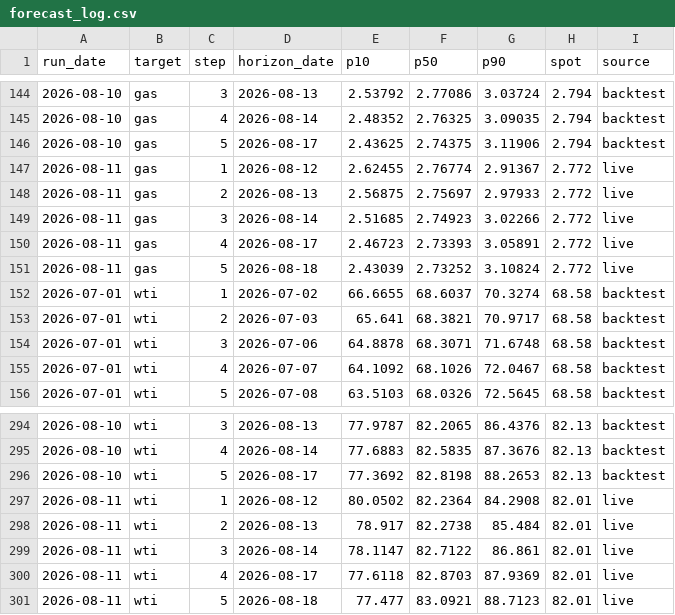
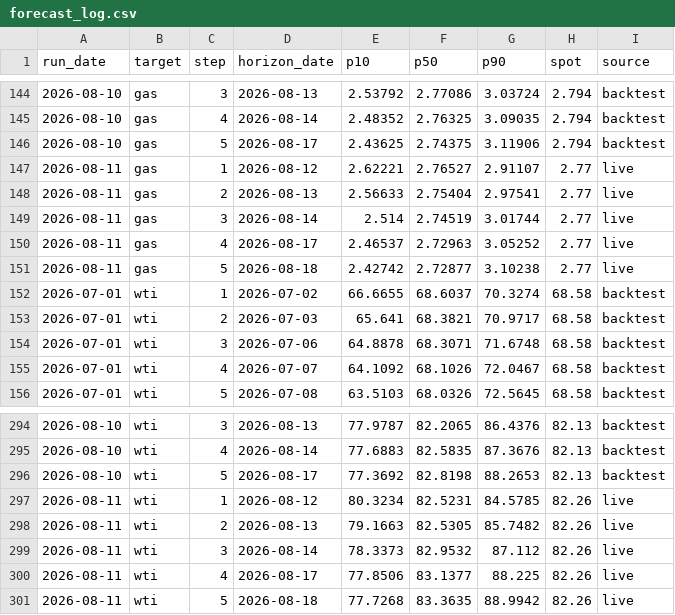
Before and after one commit to PetroInha/petroinha.github.io, a CSV file: __datafile/forecast_log.csv, drawn as a sheet; only a part is shown, gaps mark what is left out.

```diff
--- a/__datafile/forecast_log.csv
+++ b/__datafile/forecast_log.csv
@@ -146,7 +146,7 @@ run_date,target,step,horizon_date,p10,p50,p90,spot,source
 2026-08-10,gas,5,2026-08-17,2.43625,2.74375,3.11906,2.794,backtest
-2026-08-11,gas,1,2026-08-12,2.62455,2.76774,2.91367,2.772,live
-2026-08-11,gas,2,2026-08-13,2.56875,2.75697,2.97933,2.772,live
-2026-08-11,gas,3,2026-08-14,2.51685,2.74923,3.02266,2.772,live
-2026-08-11,gas,4,2026-08-17,2.46723,2.73393,3.05891,2.772,live
-2026-08-11,gas,5,2026-08-18,2.43039,2.73252,3.10824,2.772,live
+2026-08-11,gas,1,2026-08-12,2.62221,2.76527,2.91107,2.77,live
+2026-08-11,gas,2,2026-08-13,2.56633,2.75404,2.97541,2.77,live
+2026-08-11,gas,3,2026-08-14,2.514,2.74519,3.01744,2.77,live
+2026-08-11,gas,4,2026-08-17,2.46537,2.72963,3.05252,2.77,live
+2026-08-11,gas,5,2026-08-18,2.42742,2.72877,3.10238,2.77,live
 2026-07-01,wti,1,2026-07-02,66.6655,68.6037,70.3274,68.58,backtest
@@ -296,6 +296,6 @@ run_date,target,step,horizon_date,p10,p50,p90,spot,source
 2026-08-10,wti,5,2026-08-17,77.3692,82.8198,88.2653,82.13,backtest
-2026-08-11,wti,1,2026-08-12,80.0502,82.2364,84.2908,82.01,live
-2026-08-11,wti,2,2026-08-13,78.917,82.2738,85.484,82.01,live
-2026-08-11,wti,3,2026-08-14,78.1147,82.7122,86.861,82.01,live
-2026-08-11,wti,4,2026-08-17,77.6118,82.8703,87.9369,82.01,live
-2026-08-11,wti,5,2026-08-18,77.477,83.0921,88.7123,82.01,live
+2026-08-11,wti,1,2026-08-12,80.3234,82.5231,84.5785,82.26,live
+2026-08-11,wti,2,2026-08-13,79.1663,82.5305,85.7482,82.26,live
+2026-08-11,wti,3,2026-08-14,78.3373,82.9532,87.112,82.26,live
+2026-08-11,wti,4,2026-08-17,77.8506,83.1377,88.225,82.26,live
+2026-08-11,wti,5,2026-08-18,77.7268,83.3635,88.9942,82.26,live
```
Also changed, not shown: __datafile/energy_panel.csv, 3 other files.
